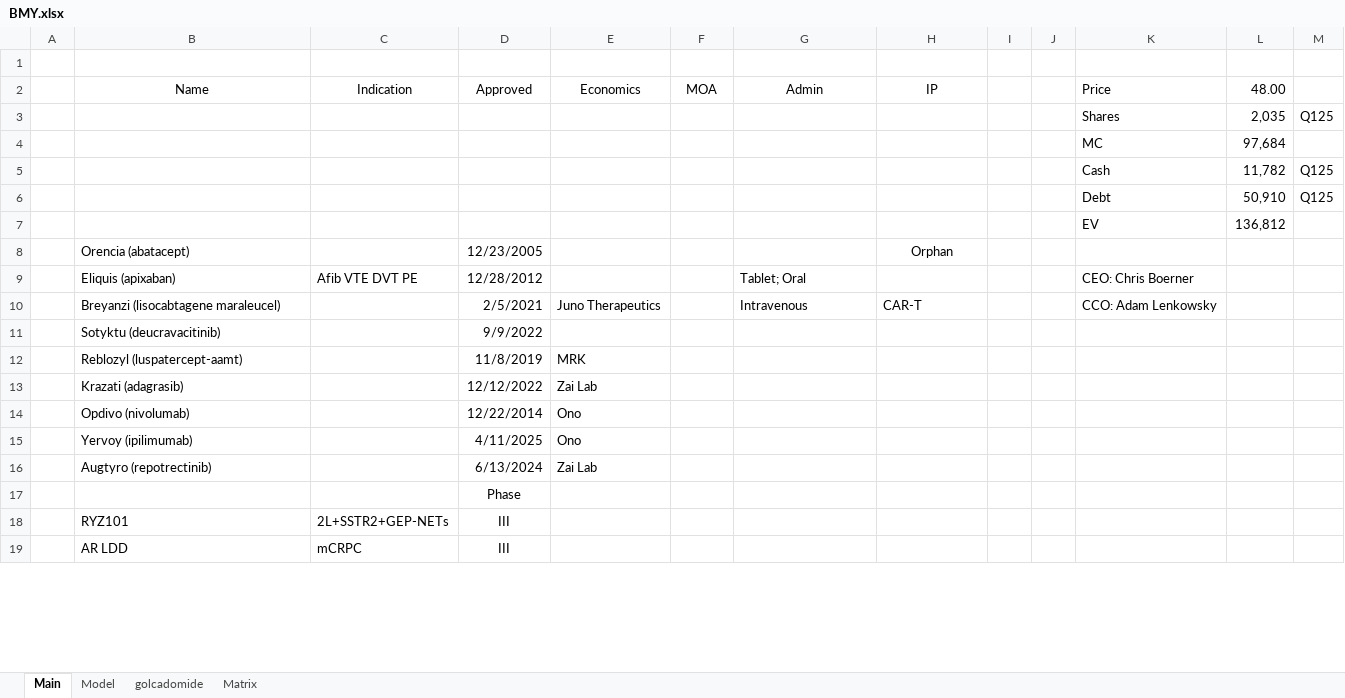
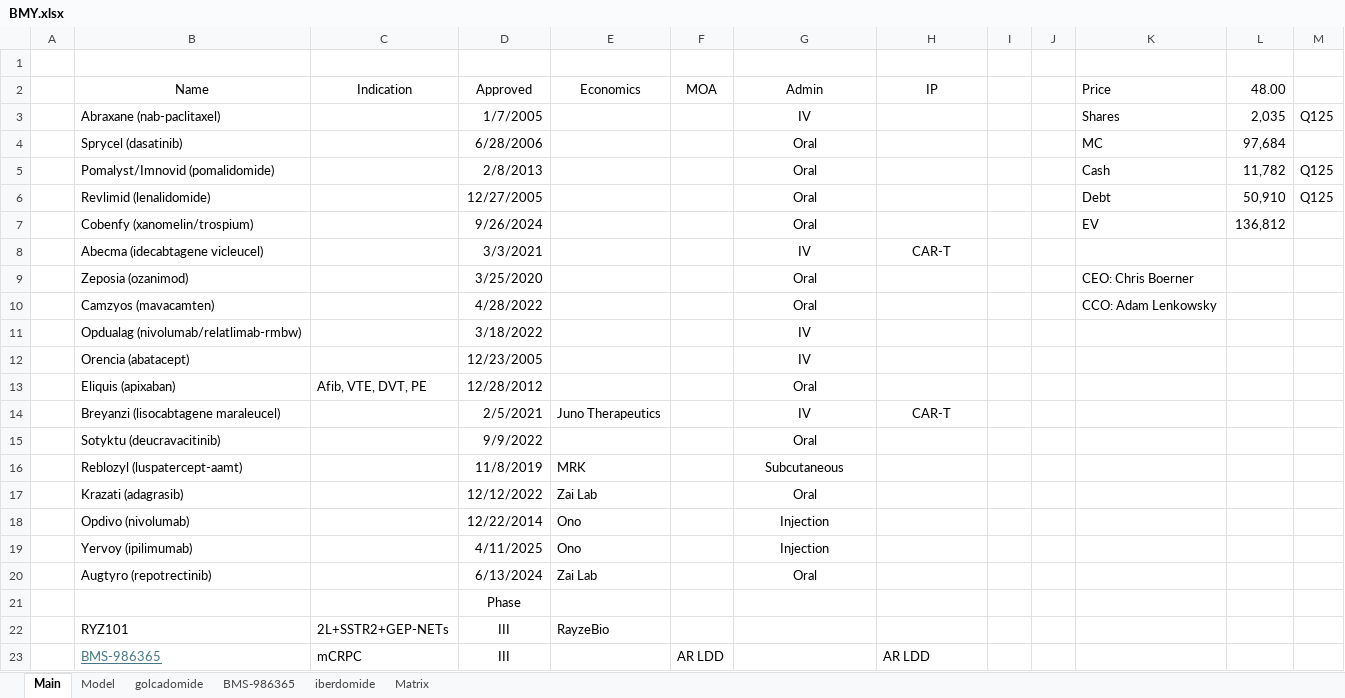
Before and after one commit to LiamRender/models, an Excel workbook: BMY.xlsx, sheet Main, drawn as a sheet; only a part is shown; values as stored, in another font and other column widths than the file's, no borders; removed rows and columns are numbered as before the commit, all else as after; the diff covers the shown part only; the diff names each change by its address in the sheet, - before the commit and + after, or states it on an @@ line.

```diff
--- a/BMY.xlsx (sheet Main)
+++ b/BMY.xlsx (sheet Main)
+sheet tab: BMS-986365
+sheet tab: iberdomide
-B3: (empty)
+B3: Abraxane (nab-paclitaxel)
-D3: (empty)
+D3: 1/7/2005
-G3: (empty)
+G3: IV
-row 4:  |  |  |  |  |  |  |  |  |  | MC | 97,684
-row 5:  |  |  |  |  |  |  |  |  |  | Cash | 11,782 | Q125
-row 6:  |  |  |  |  |  |  |  |  |  | Debt | 50,910 | Q125
-row 7:  |  |  |  |  |  |  |  |  |  | EV | 136,812
-row 8:  | Orencia (abatacept) |  | 12/23/2005 |  |  |  | Orphan
+row 4:  | Sprycel (dasatinib) |  | 6/28/2006 |  |  | Oral |  |  |  | MC | 97,684
+row 5:  | Pomalyst/Imnovid (pomalidomide) |  | 2/8/2013 |  |  | Oral |  |  |  | Cash | 11,782 | Q125
+row 6:  | Revlimid (lenalidomide) |  | 12/27/2005 |  |  | Oral |  |  |  | Debt | 50,910 | Q125
+row 7:  | Cobenfy (xanomelin/trospium) |  | 9/26/2024 |  |  | Oral |  |  |  | EV | 136,812
+row 8:  | Abecma (idecabtagene vicleucel) |  | 3/3/2021 |  |  | IV | CAR-T
+row 9:  | Zeposia (ozanimod) |  | 3/25/2020 |  |  | Oral |  |  |  | CEO: Chris Boerner
+row 10:  | Camzyos (mavacamten) |  | 4/28/2022 |  |  | Oral |  |  |  | CCO: Adam Lenkowsky
+row 11:  | Opdualag (nivolumab/relatlimab-rmbw) |  | 3/18/2022 |  |  | IV
+row 12:  | Orencia (abatacept) |  | 12/23/2005 |  |  | IV
-C13: Afib VTE DVT PE
+C13: Afib, VTE, DVT, PE
-G13: Tablet; Oral
+G13: Oral
-G13 alignment: left
+G13 alignment: center
-K13: CEO: Chris Boerner
+K13: (empty)
-G14: Intravenous
+G14: IV
-G14:H14 alignment: left
+G14:H14 alignment: center
-K14: CCO: Adam Lenkowsky
+K14: (empty)
-G15: (empty)
+G15: Oral
-G16: (empty)
+G16: Subcutaneous
-G17: (empty)
+G17: Oral
-G18:G19: (empty)
+G18:G19: Injection
-G20: (empty)
+G20: Oral
-E22: (empty)
+E22: RayzeBio
-row 19:  | AR LDD | mCRPC | III
+row 23:  | BMS-986365 | mCRPC | III |  | AR LDD |  | AR LDD
```
Also changed, not shown: 1 added row, 1 removed row, 3 edited cells and cell formats elsewhere in this sheet, sheet Model, sheet golcadomide, charts or pictures, ARVN.xlsx, GILD.xlsx, 5 other files.
